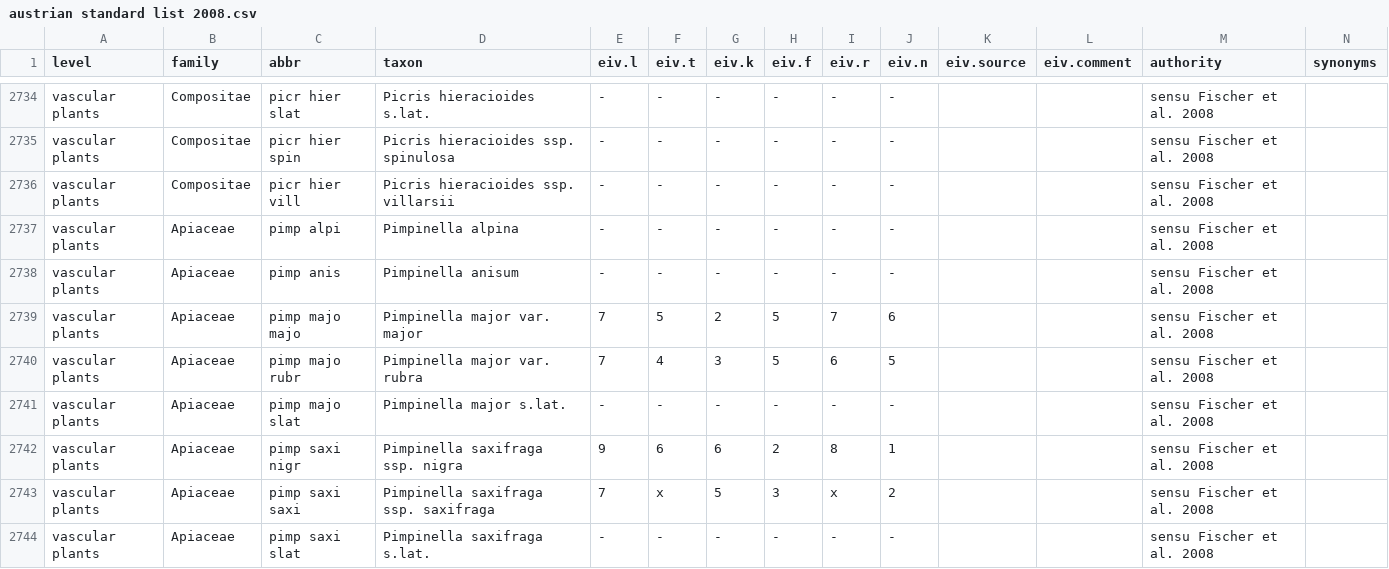
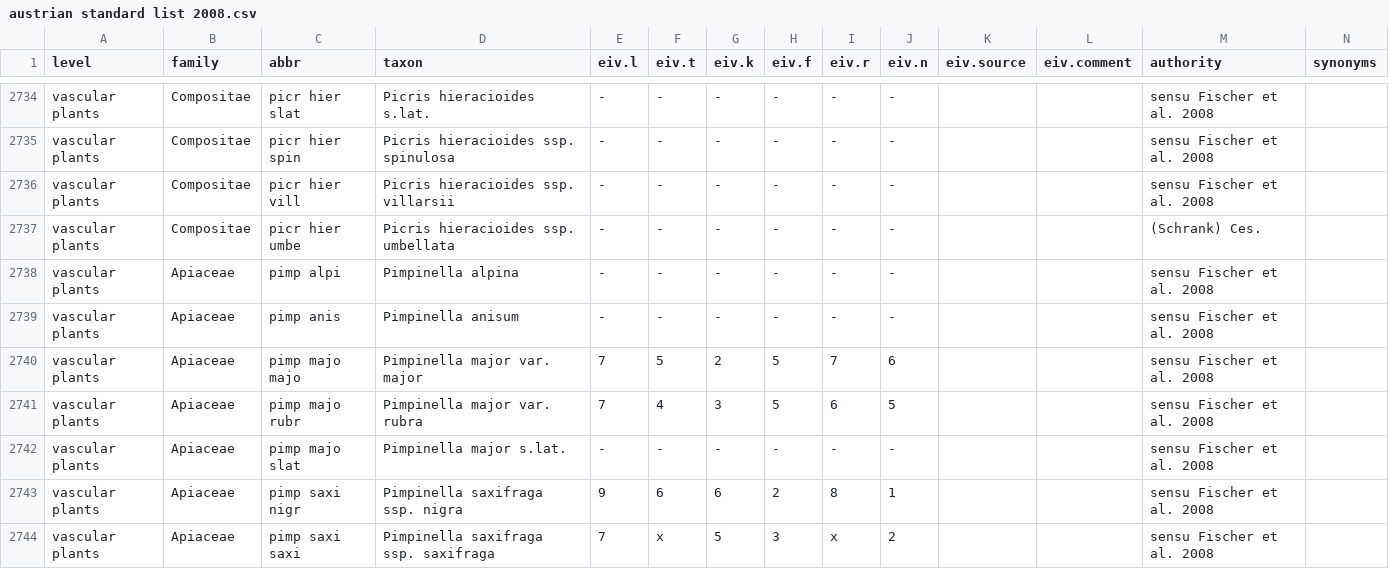
Before and after one commit to kardinal-eros/vegsoup-standards, a CSV file: austrian standard list 2008/austrian standard list 2008.csv, drawn as a sheet; only a part is shown, gaps mark what is left out; the shorter side is filled out with more unchanged rows; rows hold the shown columns only; the diff names each change by its address in the sheet, - before the commit and + after, or states it on an @@ line.

Commit message:
added taxon

```diff
--- a/austrian standard list 2008/austrian standard list 2008.csv
+++ b/austrian standard list 2008/austrian standard list 2008.csv
+row 2737: vascular plants | Compositae | picr hier umbe | Picris hieracioides ssp. umbellata | - | - | - | - | - | - |  |  | (Schrank) Ces.
```
